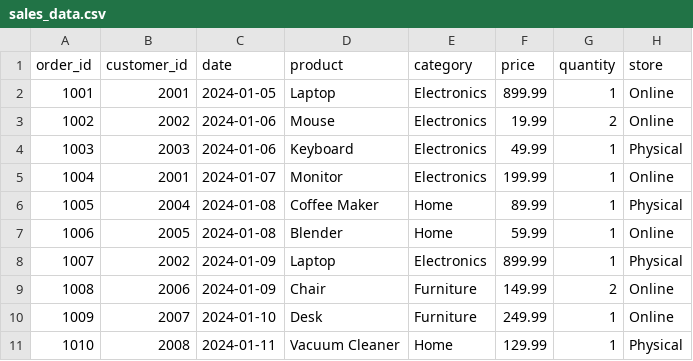
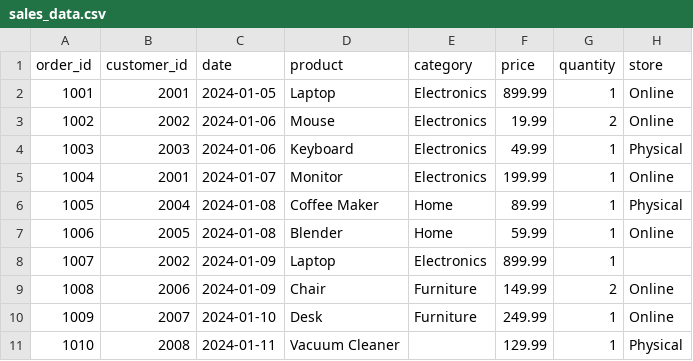
Before and after one commit to saraluna26/python-test, a CSV file: src/data/raw/sales_data.csv, drawn as a sheet.

```diff
--- a/src/data/raw/sales_data.csv
+++ b/src/data/raw/sales_data.csv
@@ -7,5 +7,5 @@ order_id,customer_id,date,product,category,price,quantity,store
 1006,2005,2024-01-08,Blender,Home,59.99,1,Online
-1007,2002,2024-01-09,Laptop,Electronics,899.99,1,Physical
+1007,2002,2024-01-09,Laptop,Electronics,899.99,1,
 1008,2006,2024-01-09,Chair,Furniture,149.99,2,Online
 1009,2007,2024-01-10,Desk,Furniture,249.99,1,Online
-1010,2008,2024-01-11,Vacuum Cleaner,Home,129.99,1,Physical
+1010,2008,2024-01-11,Vacuum Cleaner,,129.99,1,Physical
```
Also changed, not shown: 4 other files.
